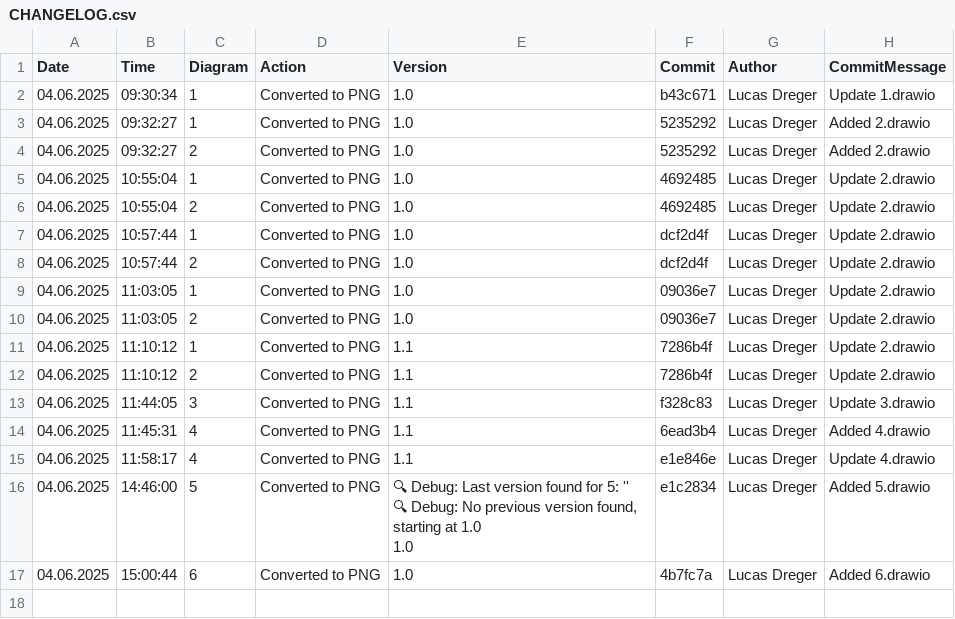
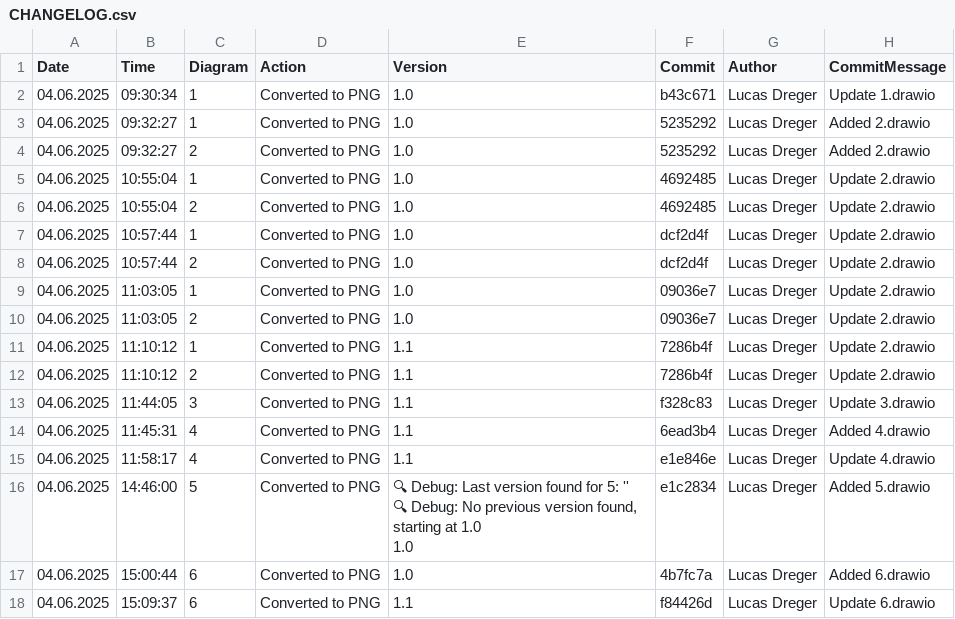
Before and after one commit to frostaag/diagrams-v3, a CSV file: png_files/CHANGELOG.csv, drawn as a sheet; the diff names each change by its address in the sheet, - before the commit and + after, or states it on an @@ line.

```diff
--- a/png_files/CHANGELOG.csv
+++ b/png_files/CHANGELOG.csv
+row 18: 04.06.2025 | 15:09:37 | 6 | Converted to PNG | 1.1 | f84426d | Lucas Dreger | Update 6.drawio
```
Also changed, not shown: 1 other file.
